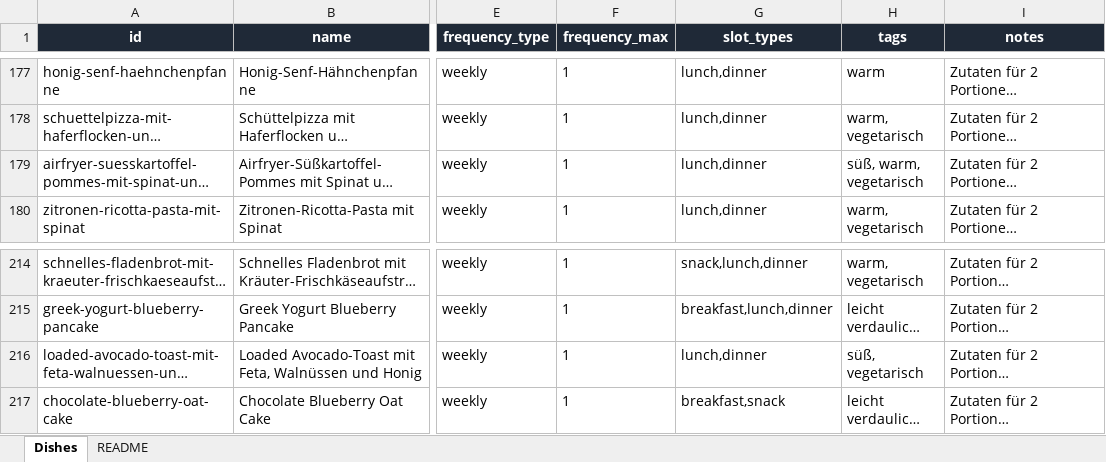
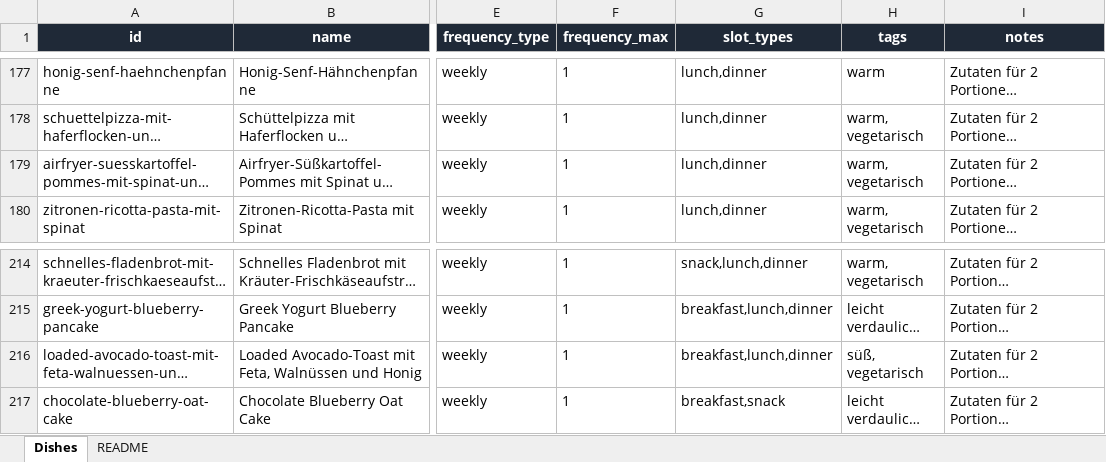
Before and after one commit to johannesnagl/ampel, an Excel workbook: data/dishes 2.0.xlsx, sheet Dishes, drawn as a sheet; only a part is shown, gaps mark what is left out; long unchanged cells end in …; values as stored, in another font and other column widths than the file's, no borders; the diff covers the shown part only; the diff names each change by its address in the sheet, - before the commit and + after, or states it on an @@ line.

```diff
--- a/data/dishes 2.0.xlsx (sheet Dishes)
+++ b/data/dishes 2.0.xlsx (sheet Dishes)
-H179 (tags): süß, warm, vegetarisch
+H179 (tags): warm, vegetarisch
-G216 (slot_types): lunch,dinner
+G216 (slot_types): breakfast,lunch,dinner
```
Also changed, not shown: 17 edited cells elsewhere in this sheet, 3 other files.
